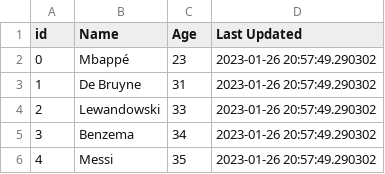
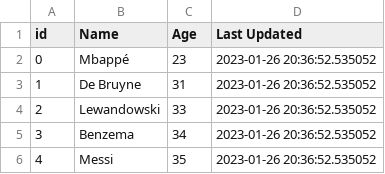
Before and after one commit to gotofritz/jupyter, a TSV file: katas/pandas_katas/001.007.tsv, drawn as a sheet.

Commit message:
fix pandas 04

```diff
--- a/katas/pandas_katas/001.007.tsv
+++ b/katas/pandas_katas/001.007.tsv
@@ -1,6 +1,6 @@
 id	Name	Age	Last Updated
-0	Mbappé	23	2023-01-26 20:57:49.290302
-1	De Bruyne	31	2023-01-26 20:57:49.290302
-2	Lewandowski	33	2023-01-26 20:57:49.290302
-3	Benzema	34	2023-01-26 20:57:49.290302
-4	Messi	35	2023-01-26 20:57:49.290302
+0	Mbappé	23	2023-01-26 20:36:52.535052
+1	De Bruyne	31	2023-01-26 20:36:52.535052
+2	Lewandowski	33	2023-01-26 20:36:52.535052
+3	Benzema	34	2023-01-26 20:36:52.535052
+4	Messi	35	2023-01-26 20:36:52.535052
```
Also changed, not shown: 10 other files.
